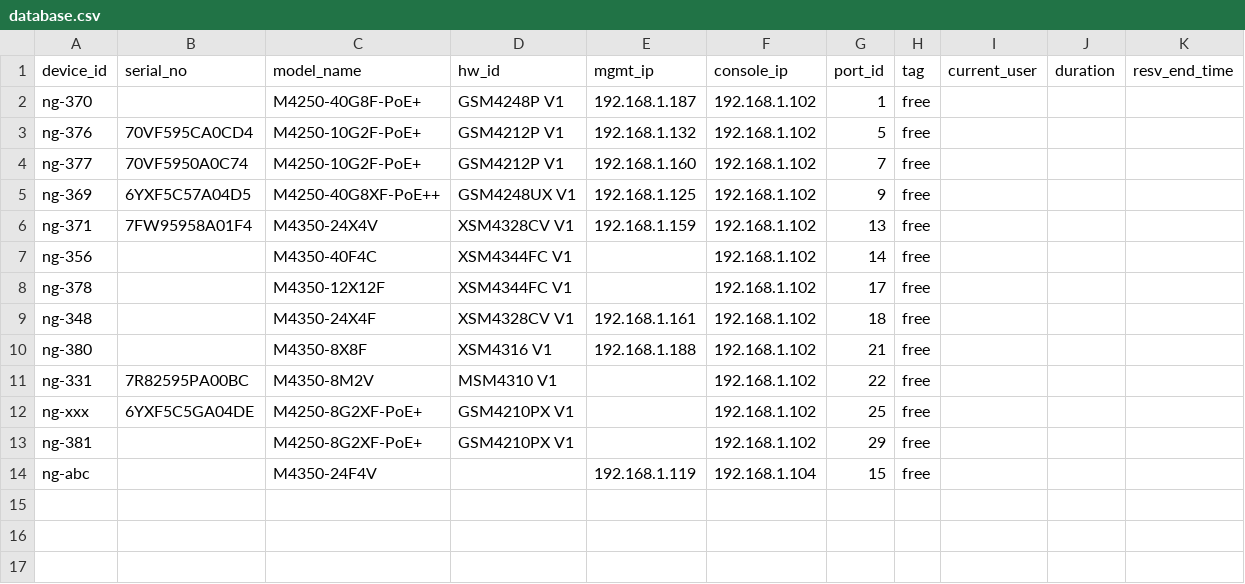
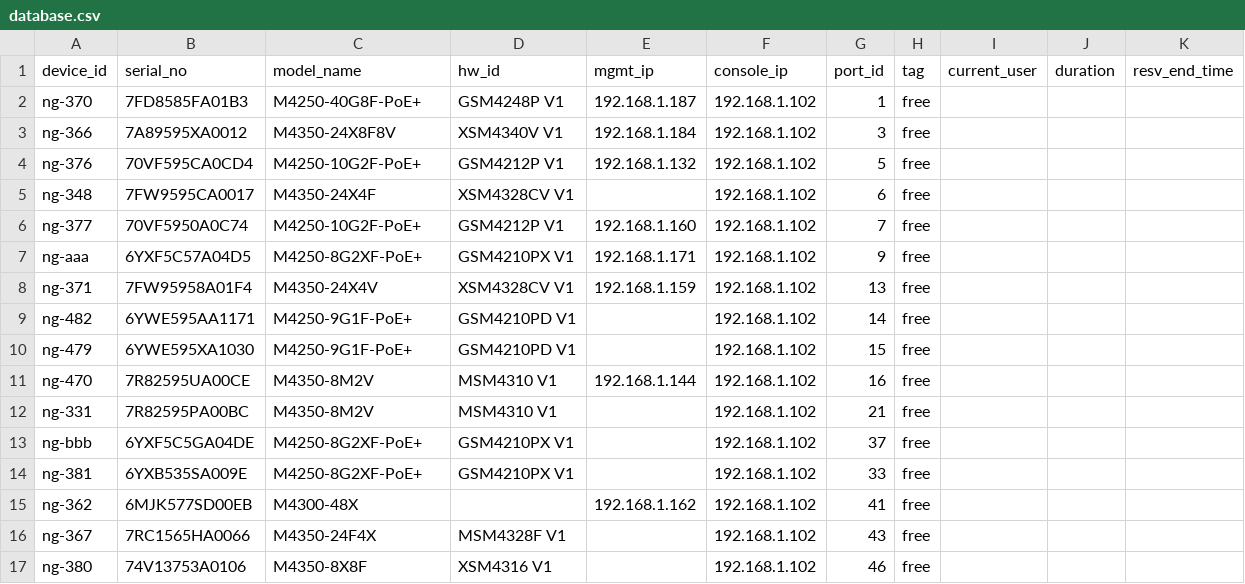
Before and after one commit to cs24m106/Netgear-Stuff, a CSV file: dev_resv_mgr/database.csv, drawn as a sheet.

Commit message:
102 console revision

```diff
--- a/dev_resv_mgr/database.csv
+++ b/dev_resv_mgr/database.csv
@@ -1,14 +1,17 @@
 device_id,serial_no,model_name,hw_id,mgmt_ip,console_ip,port_id,tag,current_user,duration,resv_end_time
-ng-370,,M4250-40G8F-PoE+,GSM4248P V1,192.168.1.187,192.168.1.102,1,free,,,
+ng-370,7FD8585FA01B3,M4250-40G8F-PoE+,GSM4248P V1,192.168.1.187,192.168.1.102,1,free,,,
+ng-366,7A89595XA0012,M4350-24X8F8V,XSM4340V V1,192.168.1.184,192.168.1.102,3,free,,,
 ng-376,70VF595CA0CD4,M4250-10G2F-PoE+,GSM4212P V1,192.168.1.132,192.168.1.102,5,free,,,
+ng-348,7FW9595CA0017,M4350-24X4F,XSM4328CV V1,,192.168.1.102,6,free,,,
 ng-377,70VF5950A0C74,M4250-10G2F-PoE+,GSM4212P V1,192.168.1.160,192.168.1.102,7,free,,,
-ng-369,6YXF5C57A04D5,M4250-40G8XF-PoE++,GSM4248UX V1,192.168.1.125,192.168.1.102,9,free,,,
+ng-aaa,6YXF5C57A04D5,M4250-8G2XF-PoE+,GSM4210PX V1,192.168.1.171,192.168.1.102,9,free,,,
 ng-371,7FW95958A01F4,M4350-24X4V,XSM4328CV V1,192.168.1.159,192.168.1.102,13,free,,,
-ng-356,,M4350-40F4C,XSM4344FC V1,,192.168.1.102,14,free,,,
-ng-378,,M4350-12X12F,XSM4344FC V1,,192.168.1.102,17,free,,,
-ng-348,,M4350-24X4F,XSM4328CV V1,192.168.1.161,192.168.1.102,18,free,,,
-ng-380,,M4350-8X8F,XSM4316 V1,192.168.1.188,192.168.1.102,21,free,,,
-ng-331,7R82595PA00BC,M4350-8M2V,MSM4310 V1,,192.168.1.102,22,free,,,
-ng-xxx,6YXF5C5GA04DE,M4250-8G2XF-PoE+,GSM4210PX V1,,192.168.1.102,25,free,,,
-ng-381,,M4250-8G2XF-PoE+,GSM4210PX V1,,192.168.1.102,29,free,,,
-ng-abc,,M4350-24F4V,,192.168.1.119,192.168.1.104,15,free,,,
+ng-482,6YWE595AA1171,M4250-9G1F-PoE+,GSM4210PD V1,,192.168.1.102,14,free,,,
+ng-479,6YWE595XA1030,M4250-9G1F-PoE+,GSM4210PD V1,,192.168.1.102,15,free,,,
+ng-470,7R82595UA00CE,M4350-8M2V,MSM4310 V1,192.168.1.144,192.168.1.102,16,free,,,
+ng-331,7R82595PA00BC,M4350-8M2V,MSM4310 V1,,192.168.1.102,21,free,,,
+ng-bbb,6YXF5C5GA04DE,M4250-8G2XF-PoE+,GSM4210PX V1,,192.168.1.102,37,free,,,
+ng-381,6YXB535SA009E,M4250-8G2XF-PoE+,GSM4210PX V1,,192.168.1.102,33,free,,,
+ng-362,6MJK577SD00EB,M4300-48X,,192.168.1.162,192.168.1.102,41,free,,,
+ng-367,7RC1565HA0066,M4350-24F4X,MSM4328F V1,,192.168.1.102,43,free,,,
+ng-380,74V13753A0106,M4350-8X8F,XSM4316 V1,,192.168.1.102,46,free,,,
```
